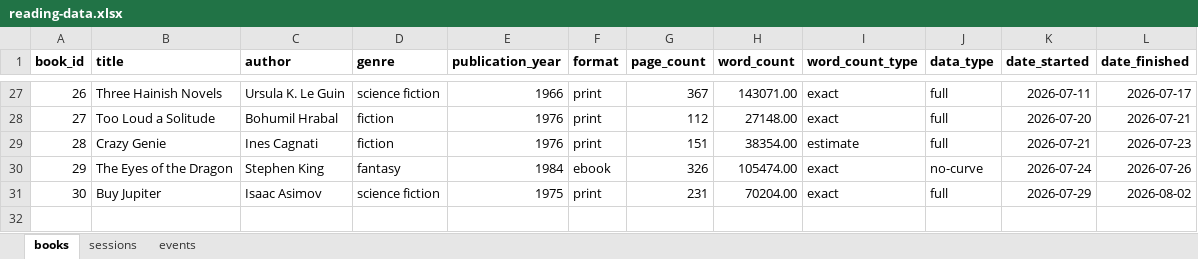
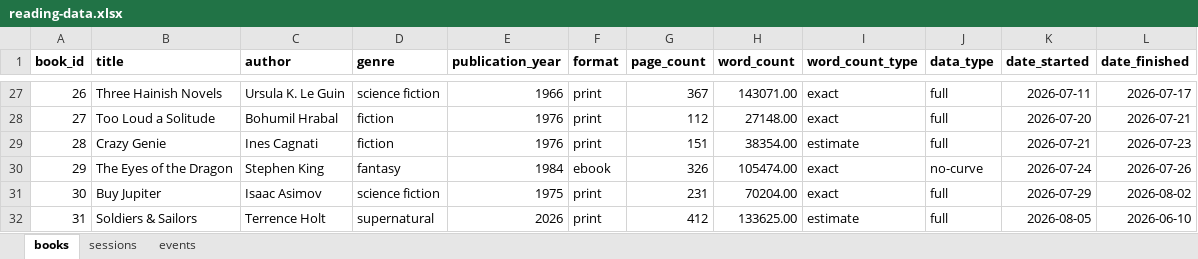
Before and after one commit to ericstmoore/reading-analysis, an Excel workbook: data/reading-data.xlsx, sheet books, drawn as a sheet; only a part is shown, gaps mark what is left out; values as stored, in another font and other column widths than the file's, no borders; the diff names each change by its address in the sheet, - before the commit and + after, or states it on an @@ line.

Commit message:
data (Soldiers & Sailors)

```diff
--- a/data/reading-data.xlsx (sheet books)
+++ b/data/reading-data.xlsx (sheet books)
+row 32: 31 | Soldiers & Sailors | Terrence Holt | supernatural | 2026 | print | 412 | 133625.00 | estimate | full | 2026-08-05 | 2026-06-10
```
Also changed, not shown: sheet sessions, 1 other file.
